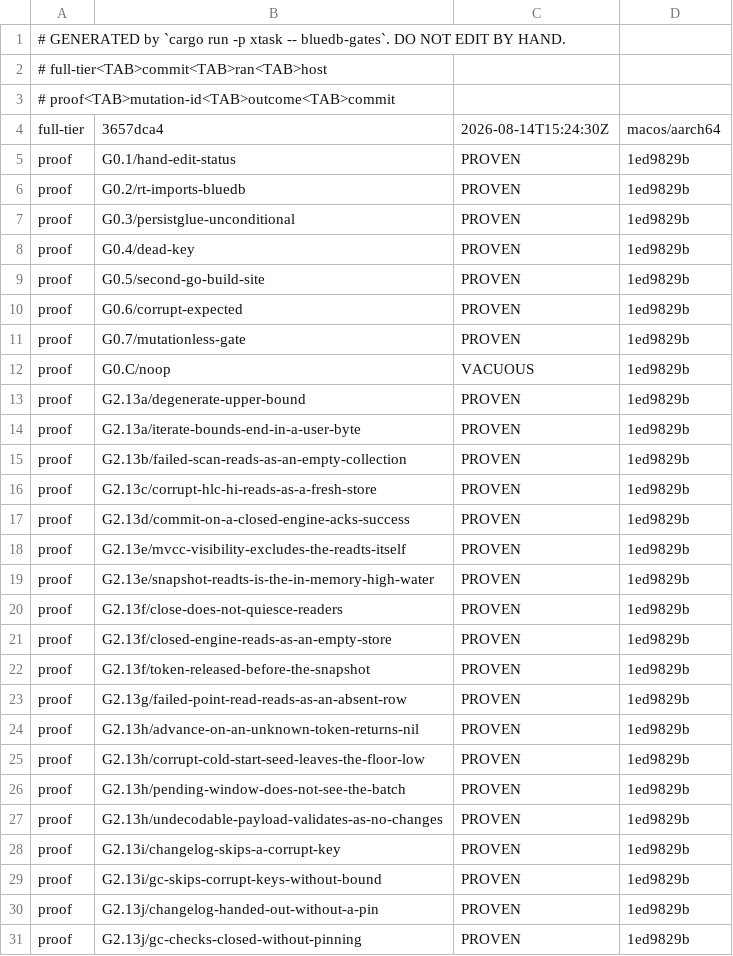
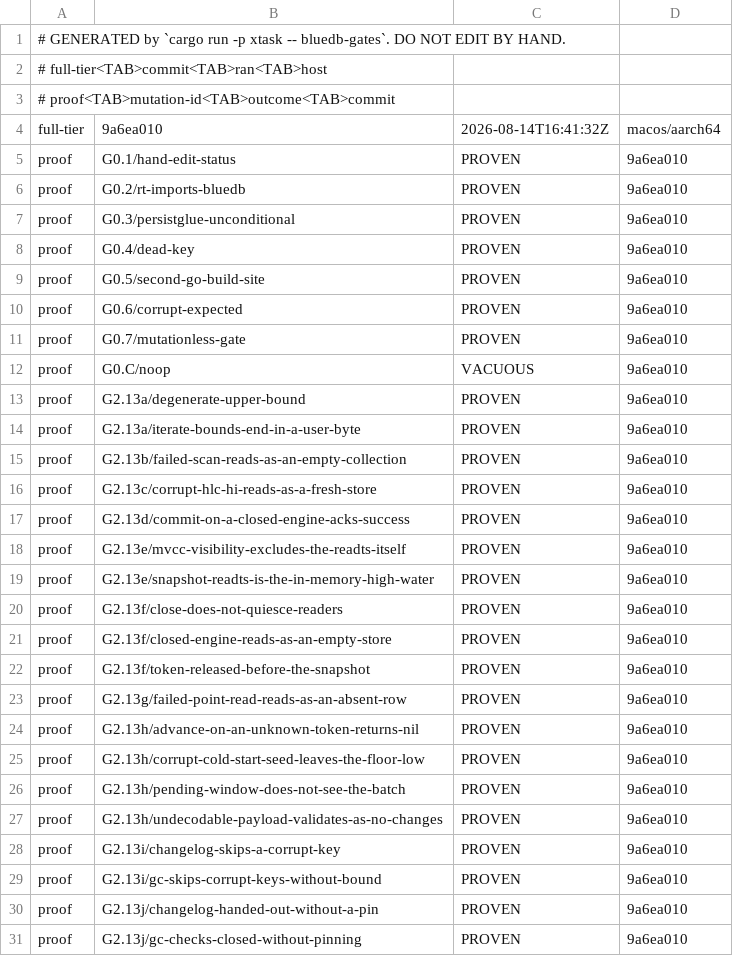
Before and after one commit to anzellai/sky, a TSV file: docs/bluedb/gate-state.tsv, drawn as a sheet; only a part is shown; the diff covers the shown part only.

Commit message:
chore(bluedb-v2): the G-table with G2.14–G2.25 in it, and G2.13d's detail
Full-tier run at 74 gates: goal 0 PASS, every G2.13* and every new
G2.14–G2.25 PASS, G0.6 PASS ("every authored mutation carries a current
proof"), canary VACUOUS under --verify-mutations with all 50 authored
mutations PROVEN. Goal 2 stays UNKNOWN for the reason it already was —
the P2/P3/P4 substrate gates are NOT RUN, not because anything regressed.

The recorded RED transcripts are re-taken under the fixed quote budget,
so the ones that had truncated their `--- FAIL:` line now carry it.

G2.13d's PASS DETAIL said "a commit against a closed engine" as well as
its registry title. Both are now what the fixture proves: the engine is
neither closed nor sealed (audit_test.go:271-281) — that is precisely
what lets the send reach a closed CHANNEL, which is the C1 defect. The
Owned row and the section comment say the same thing, so nothing renders
the old claim.

RESUME.md records the closure: the inherited-corpus gap, the Judge's
four-line attack and the output that now catches it, the twelve gates
and their grouping, the two leaves no honest revert reaches, and the
quote-budget bug the exercise surfaced.

```diff
--- a/docs/bluedb/gate-state.tsv
+++ b/docs/bluedb/gate-state.tsv
@@ -3,29 +3,29 @@
 # proof<TAB>mutation-id<TAB>outcome<TAB>commit
-full-tier	3657dca4	2026-08-14T15:24:30Z	macos/aarch64
-proof	G0.1/hand-edit-status	PROVEN	1ed9829b
-proof	G0.2/rt-imports-bluedb	PROVEN	1ed9829b
-proof	G0.3/persistglue-unconditional	PROVEN	1ed9829b
-proof	G0.4/dead-key	PROVEN	1ed9829b
-proof	G0.5/second-go-build-site	PROVEN	1ed9829b
-proof	G0.6/corrupt-expected	PROVEN	1ed9829b
-proof	G0.7/mutationless-gate	PROVEN	1ed9829b
-proof	G0.C/noop	VACUOUS	1ed9829b
-proof	G2.13a/degenerate-upper-bound	PROVEN	1ed9829b
-proof	G2.13a/iterate-bounds-end-in-a-user-byte	PROVEN	1ed9829b
-proof	G2.13b/failed-scan-reads-as-an-empty-collection	PROVEN	1ed9829b
-proof	G2.13c/corrupt-hlc-hi-reads-as-a-fresh-store	PROVEN	1ed9829b
-proof	G2.13d/commit-on-a-closed-engine-acks-success	PROVEN	1ed9829b
-proof	G2.13e/mvcc-visibility-excludes-the-readts-itself	PROVEN	1ed9829b
-proof	G2.13e/snapshot-readts-is-the-in-memory-high-water	PROVEN	1ed9829b
-proof	G2.13f/close-does-not-quiesce-readers	PROVEN	1ed9829b
-proof	G2.13f/closed-engine-reads-as-an-empty-store	PROVEN	1ed9829b
-proof	G2.13f/token-released-before-the-snapshot	PROVEN	1ed9829b
-proof	G2.13g/failed-point-read-reads-as-an-absent-row	PROVEN	1ed9829b
-proof	G2.13h/advance-on-an-unknown-token-returns-nil	PROVEN	1ed9829b
-proof	G2.13h/corrupt-cold-start-seed-leaves-the-floor-low	PROVEN	1ed9829b
-proof	G2.13h/pending-window-does-not-see-the-batch	PROVEN	1ed9829b
-proof	G2.13h/undecodable-payload-validates-as-no-changes	PROVEN	1ed9829b
-proof	G2.13i/changelog-skips-a-corrupt-key	PROVEN	1ed9829b
-proof	G2.13i/gc-skips-corrupt-keys-without-bound	PROVEN	1ed9829b
-proof	G2.13j/changelog-handed-out-without-a-pin	PROVEN	1ed9829b
-proof	G2.13j/gc-checks-closed-without-pinning	PROVEN	1ed9829b
+full-tier	9a6ea010	2026-08-14T16:41:32Z	macos/aarch64
+proof	G0.1/hand-edit-status	PROVEN	9a6ea010
+proof	G0.2/rt-imports-bluedb	PROVEN	9a6ea010
+proof	G0.3/persistglue-unconditional	PROVEN	9a6ea010
+proof	G0.4/dead-key	PROVEN	9a6ea010
+proof	G0.5/second-go-build-site	PROVEN	9a6ea010
+proof	G0.6/corrupt-expected	PROVEN	9a6ea010
+proof	G0.7/mutationless-gate	PROVEN	9a6ea010
+proof	G0.C/noop	VACUOUS	9a6ea010
+proof	G2.13a/degenerate-upper-bound	PROVEN	9a6ea010
+proof	G2.13a/iterate-bounds-end-in-a-user-byte	PROVEN	9a6ea010
+proof	G2.13b/failed-scan-reads-as-an-empty-collection	PROVEN	9a6ea010
+proof	G2.13c/corrupt-hlc-hi-reads-as-a-fresh-store	PROVEN	9a6ea010
+proof	G2.13d/commit-on-a-closed-engine-acks-success	PROVEN	9a6ea010
+proof	G2.13e/mvcc-visibility-excludes-the-readts-itself	PROVEN	9a6ea010
+proof	G2.13e/snapshot-readts-is-the-in-memory-high-water	PROVEN	9a6ea010
+proof	G2.13f/close-does-not-quiesce-readers	PROVEN	9a6ea010
+proof	G2.13f/closed-engine-reads-as-an-empty-store	PROVEN	9a6ea010
+proof	G2.13f/token-released-before-the-snapshot	PROVEN	9a6ea010
+proof	G2.13g/failed-point-read-reads-as-an-absent-row	PROVEN	9a6ea010
+proof	G2.13h/advance-on-an-unknown-token-returns-nil	PROVEN	9a6ea010
+proof	G2.13h/corrupt-cold-start-seed-leaves-the-floor-low	PROVEN	9a6ea010
+proof	G2.13h/pending-window-does-not-see-the-batch	PROVEN	9a6ea010
+proof	G2.13h/undecodable-payload-validates-as-no-changes	PROVEN	9a6ea010
+proof	G2.13i/changelog-skips-a-corrupt-key	PROVEN	9a6ea010
+proof	G2.13i/gc-skips-corrupt-keys-without-bound	PROVEN	9a6ea010
+proof	G2.13j/changelog-handed-out-without-a-pin	PROVEN	9a6ea010
+proof	G2.13j/gc-checks-closed-without-pinning	PROVEN	9a6ea010
```
Also changed, not shown: 24 edited cells elsewhere in this file, 33 other files.
